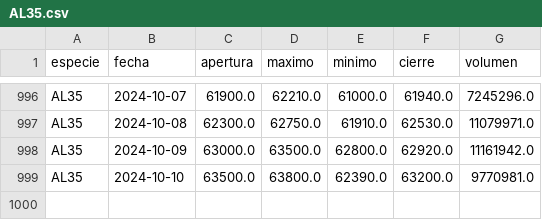
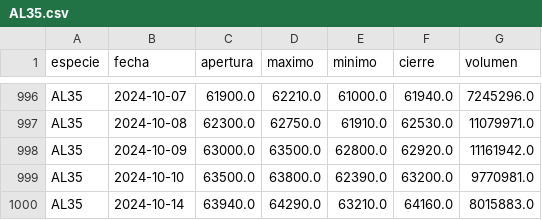
Before and after one commit to botjumbo/ratios-argy, a CSV file: docs/AL35.csv, drawn as a sheet; only a part is shown, gaps mark what is left out; the diff names each change by its address in the sheet, - before the commit and + after, or states it on an @@ line.

Commit message:
Actualización de datos para AL35.csv

```diff
--- a/docs/AL35.csv
+++ b/docs/AL35.csv
+row 1000: AL35 | 2024-10-14 | 63940.0 | 64290.0 | 63210.0 | 64160.0 | 8015883.0
```
